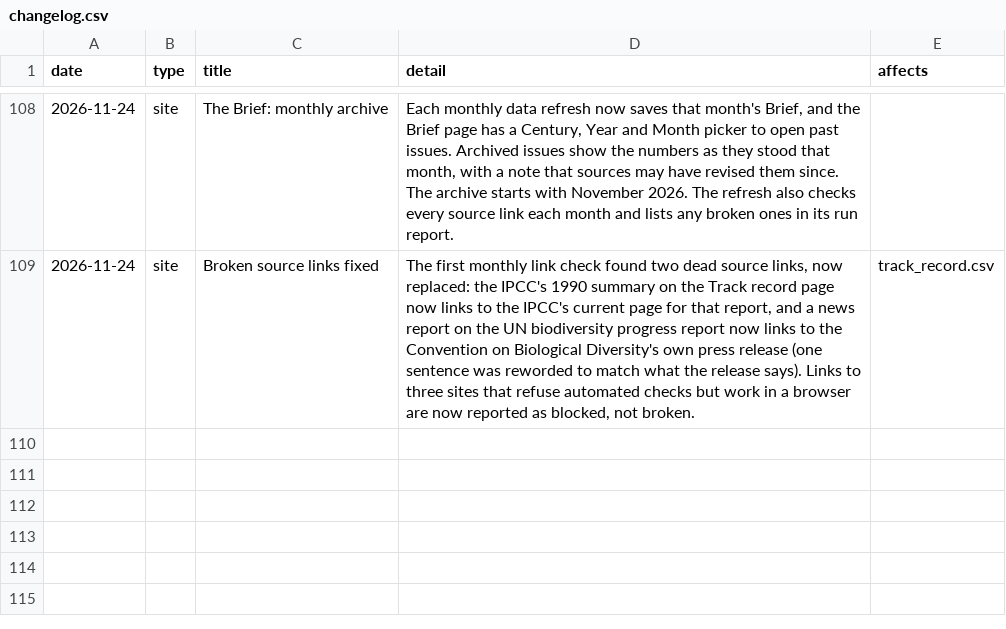
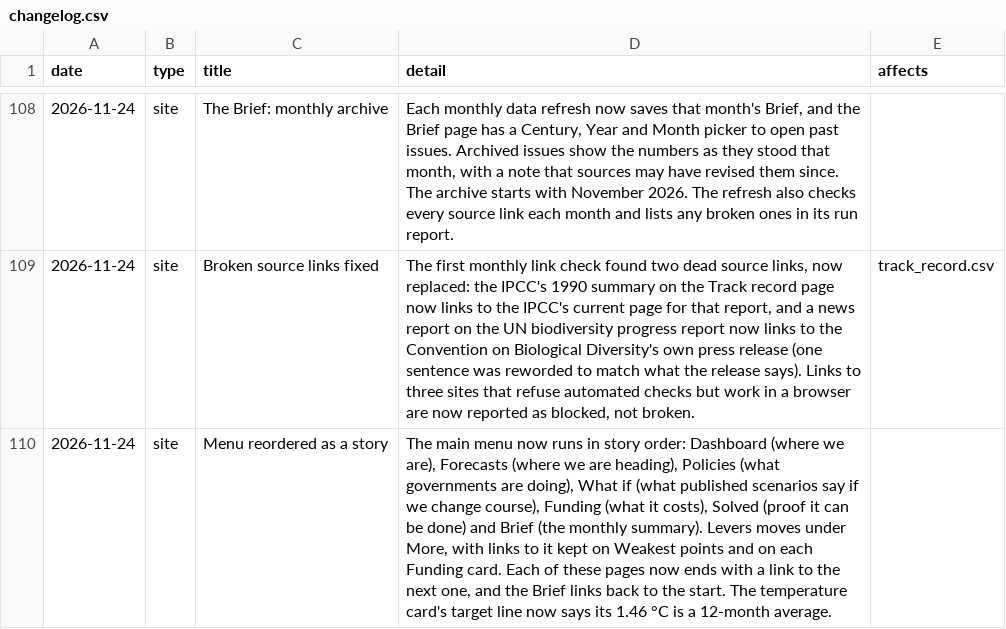
Before and after one commit to jdsouza1/EarthOs, a CSV file: data/changelog.csv, drawn as a sheet; only a part is shown, gaps mark what is left out; the diff names each change by its address in the sheet, - before the commit and + after, or states it on an @@ line.

```diff
--- a/data/changelog.csv
+++ b/data/changelog.csv
+row 110: 2026-11-24 | site | Menu reordered as a story | The main menu now runs in story order: Dashboard (where we are), Forecasts (where we are heading), Policies (what governments are doing), What if (what published scenarios say if we change course), Funding (what it costs), Solved (proof it can be done) and Brief (the monthly summary). Levers moves under More, with links to it kept on Weakest points and on each Funding card. Each of these pages now ends with a link to the next one, and the Brief links back to the start. The temperature card's target line now says its 1.46 °C is a 12-month average.
```
Also changed, not shown: 11 other files.
